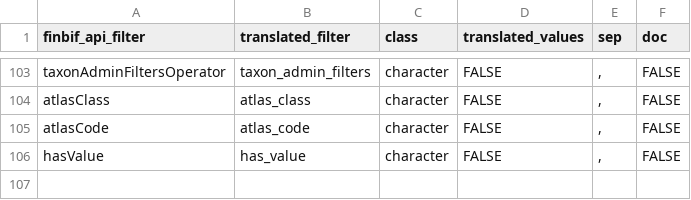
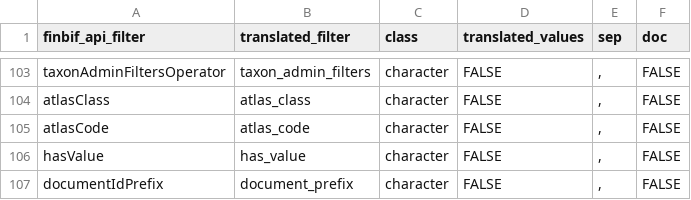
Before and after one commit to luomus/finbif, a CSV file: data-raw/filters_test.csv, drawn as a sheet; only a part is shown, gaps mark what is left out; the diff names each change by its address in the sheet, - before the commit and + after, or states it on an @@ line.

```diff
--- a/data-raw/filters_test.csv
+++ b/data-raw/filters_test.csv
+row 107: documentIdPrefix | document_prefix | character | FALSE | , | FALSE
```
Also changed, not shown: data-raw/variables_test.csv, 1 other file.
